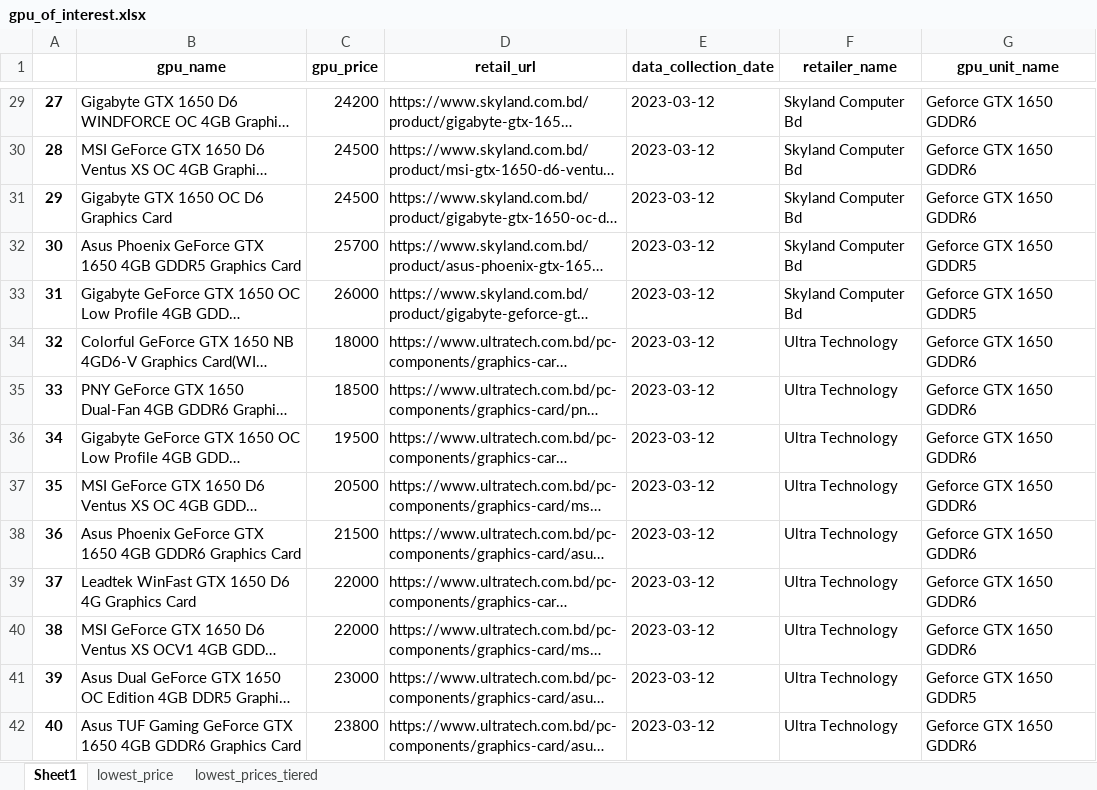
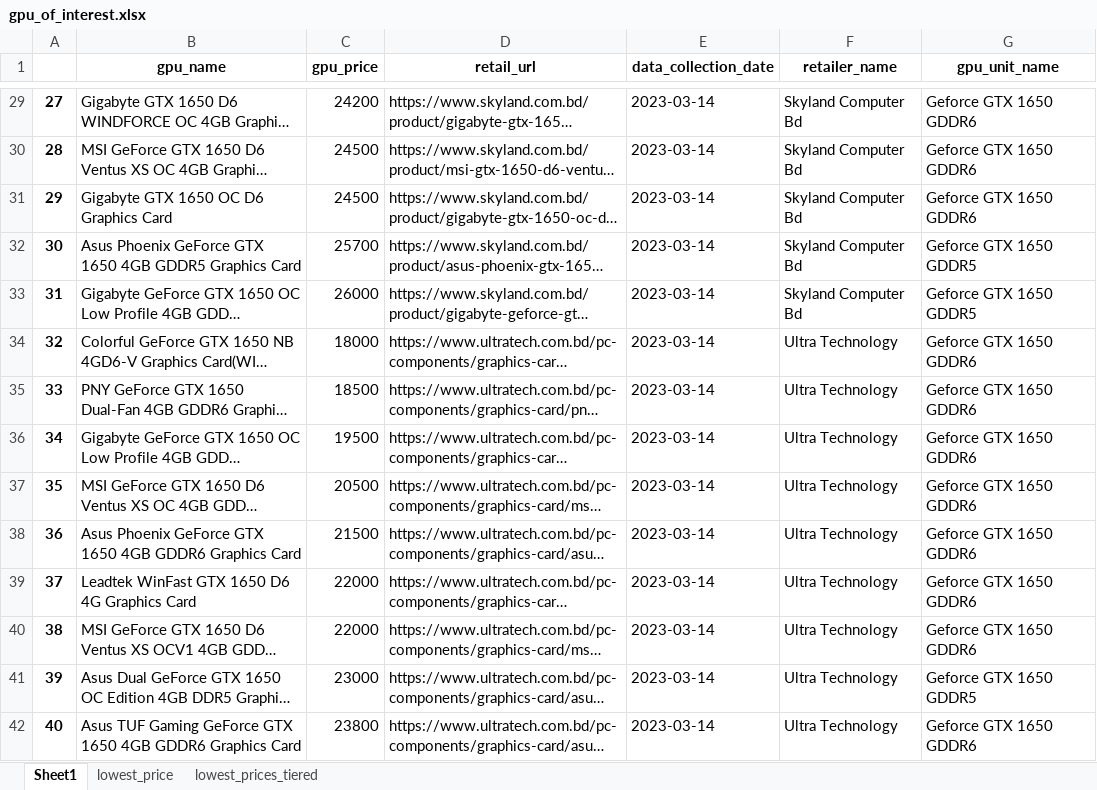
Before and after one commit to Saminyead/gpu_for_bd_gamers, an Excel workbook: output_files/gpu_of_interest.xlsx, sheet Sheet1, drawn as a sheet; only a part is shown, gaps mark what is left out; long unchanged cells end in …; values as stored, in another font and other column widths than the file's, no borders; the diff covers the shown part only; the diff names each change by its address in the sheet, - before the commit and + after, or states it on an @@ line.

Commit message:
added data for March 14, 2023

```diff
--- a/output_files/gpu_of_interest.xlsx (sheet Sheet1)
+++ b/output_files/gpu_of_interest.xlsx (sheet Sheet1)
@@ column A renumbered from row 11 down @@
-E29:E42 (data_collection_date): 2023-03-12
+E29:E42 (data_collection_date): 2023-03-14
```
Also changed, not shown: 19 added rows, 11 removed rows and 862 edited cells elsewhere in this sheet, sheet lowest_price, sheet lowest_prices_tiered, tier_score.xlsx.
